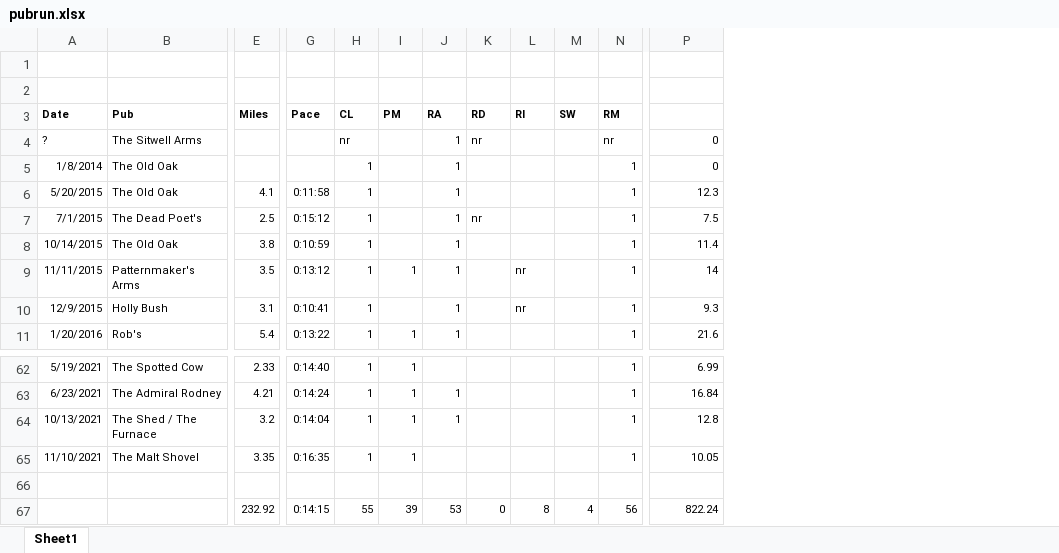
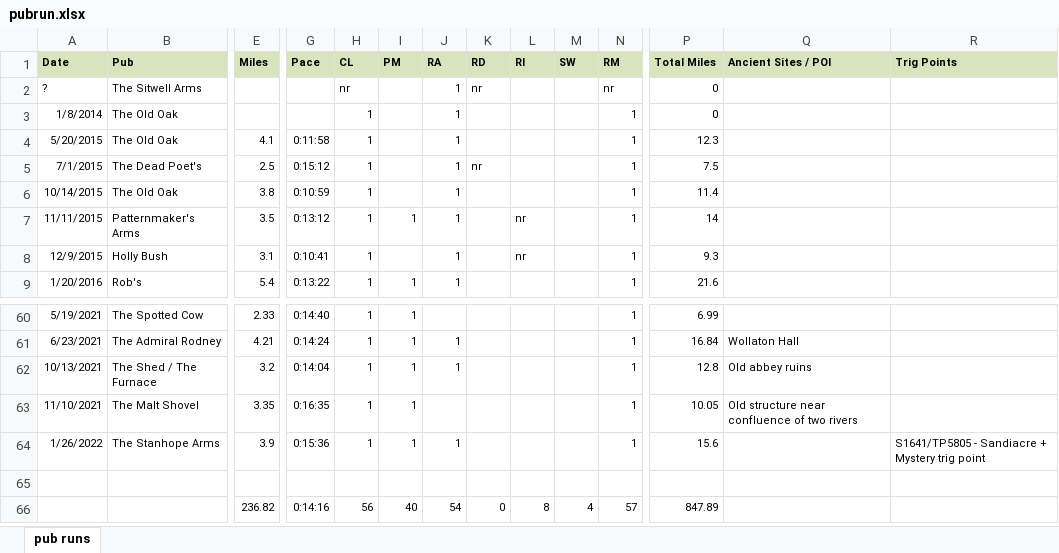
Before and after one commit to pubrunner/pubrunner.github.io, an Excel workbook: pubrun.xlsx, sheet pub runs, drawn as a sheet; only a part is shown, gaps mark what is left out; values as stored, in another font and other column widths than the file's, no borders; removed rows and columns are numbered as before the commit, all else as after; rows hold the shown columns only; the diff covers the shown part only; the diff names each change by its address in the sheet, - before the commit and + after, or states it on an @@ line.

Commit message:
Added Stanton by Dale run, added POI and trig point columns

```diff
--- a/pubrun.xlsx (sheet pub runs)
+++ b/pubrun.xlsx (sheet pub runs)
-sheet tab: Sheet1
+sheet tab: pub runs
+column Q (Ancient Sites / POI), rows 61-63: Wollaton Hall | Old abbey ruins | Old structure near confluence of two rivers
+column R (Trig Points), empty
-row 1: (empty)
-row 2: (empty)
-A1:P1 fill: none
+A1:P1 fill: #D7E4BD
-P1: (empty)
+P1: Total Miles
+row 64: 1/26/2022 | The Stanhope Arms | 3.9 | 0:15:36 | 1 | 1 | 1 |  |  |  | 1 | 15.6 |  | S1641/TP5805 - Sandiacre + Mystery trig point
-row 67:  |  | 232.92 | 0:14:15 | 55 | 39 | 53 | 0 | 8 | 4 | 56 | 822.24
+row 66:  |  | 236.82 | 0:14:16 | 56 | 40 | 54 | 0 | 8 | 4 | 57 | 847.89
```
Also changed, not shown: cell formats elsewhere in this sheet, formulas that keep their value.
